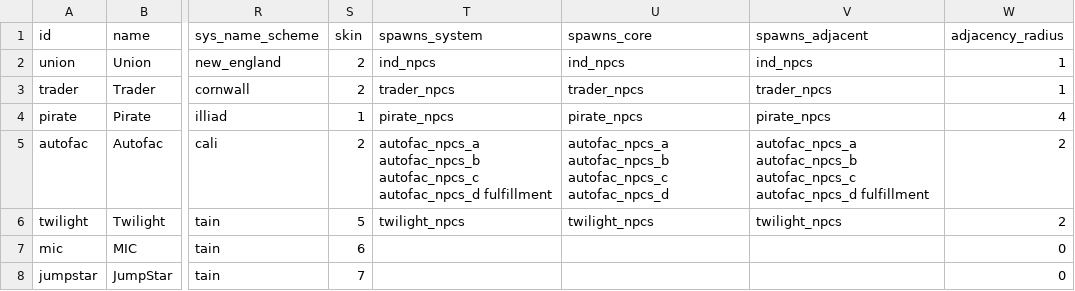
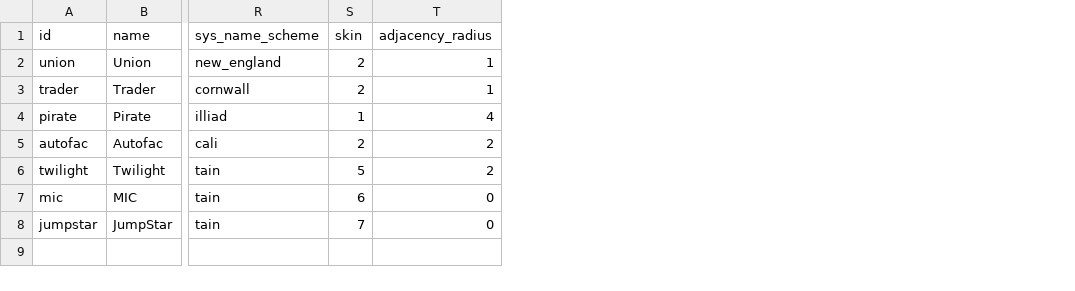
Before and after one commit to EamonnMR/galactic-night, a CSV file: data/factions.csv, drawn as a sheet; only a part is shown, gaps mark what is left out; the diff names each change by its address in the sheet, - before the commit and + after, or states it on an @@ line.

Commit message:
Beginning refactor: normalize spawns

```diff
--- a/data/factions.csv
+++ b/data/factions.csv
-column T (spawns_system), rows 2-6: ind_npcs | trader_npcs | pirate_npcs | autofac_npcs_a autofac_npcs_b autofac_npcs_c autofac_npcs_d fulfillment | twilight_npcs
-column U (spawns_core), rows 2-6: ind_npcs | trader_npcs | pirate_npcs | autofac_npcs_a autofac_npcs_b autofac_npcs_c autofac_npcs_d | twilight_npcs
-column V (spawns_adjacent), rows 2-6: ind_npcs | trader_npcs | pirate_npcs | autofac_npcs_a autofac_npcs_b autofac_npcs_c autofac_npcs_d fulfillment | twilight_npcs
```
Also changed, not shown: data/ships.csv, 39 other files.
